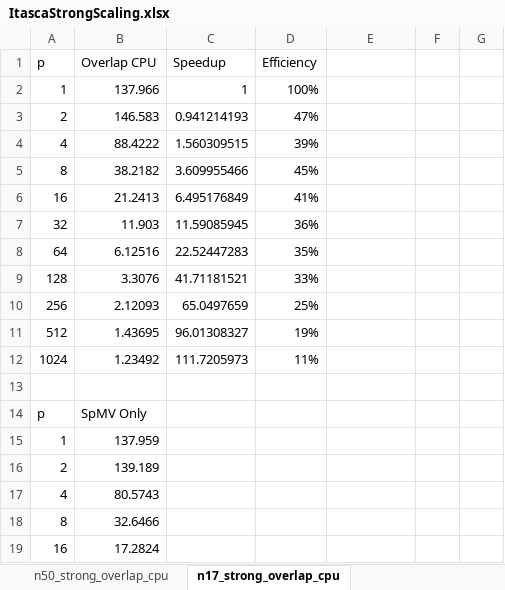
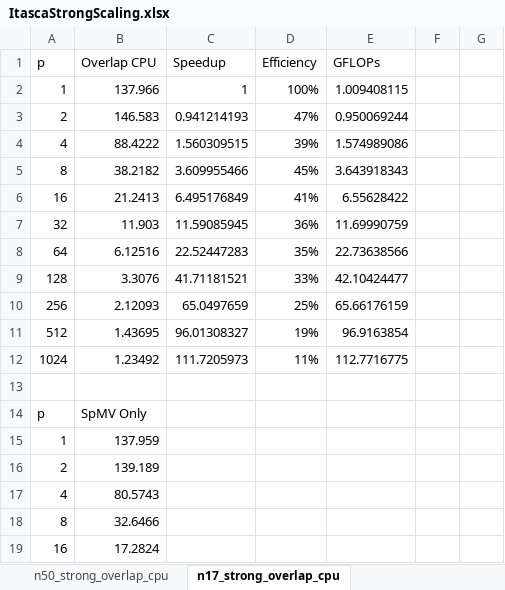
Before and after one commit to bollig/Karen, an Excel workbook: latex/performance_content/scaling/ItascaStrongScaling.xlsx, sheet n17_strong_overlap_cpu, drawn as a sheet; only a part is shown; values as stored, in another font and other column widths than the file's, no borders; the diff names each change by its address in the sheet, - before the commit and + after, or states it on an @@ line.

```diff
--- a/latex/performance_content/scaling/ItascaStrongScaling.xlsx (sheet n17_strong_overlap_cpu)
+++ b/latex/performance_content/scaling/ItascaStrongScaling.xlsx (sheet n17_strong_overlap_cpu)
-E1: (empty)
+E1: GFLOPs
-E2 (GFLOPs): (empty)
+E2 (GFLOPs): 1.009408115
-E3 (GFLOPs): (empty)
+E3 (GFLOPs): 0.950069244
-E4 (GFLOPs): (empty)
+E4 (GFLOPs): 1.574989086
-E5 (GFLOPs): (empty)
+E5 (GFLOPs): 3.643918343
-E6 (GFLOPs): (empty)
+E6 (GFLOPs): 6.55628422
-E7 (GFLOPs): (empty)
+E7 (GFLOPs): 11.69990759
-E8 (GFLOPs): (empty)
+E8 (GFLOPs): 22.73638566
-E9 (GFLOPs): (empty)
+E9 (GFLOPs): 42.10424477
-E10 (GFLOPs): (empty)
+E10 (GFLOPs): 65.66176159
-E11 (GFLOPs): (empty)
+E11 (GFLOPs): 96.9163854
-E12 (GFLOPs): (empty)
+E12 (GFLOPs): 112.7716775
```
Also changed, not shown: sheet n31_strong_overlap_cpu, sheet n50_strong_overlap_cpu, charts or pictures, latex/gpu_content/cascade_spmv/cascade_strong_scaling_benchmarks.xlsx, latex/performance_content/scaling/ItascaWeakScaling.xlsx, 3 other files.
